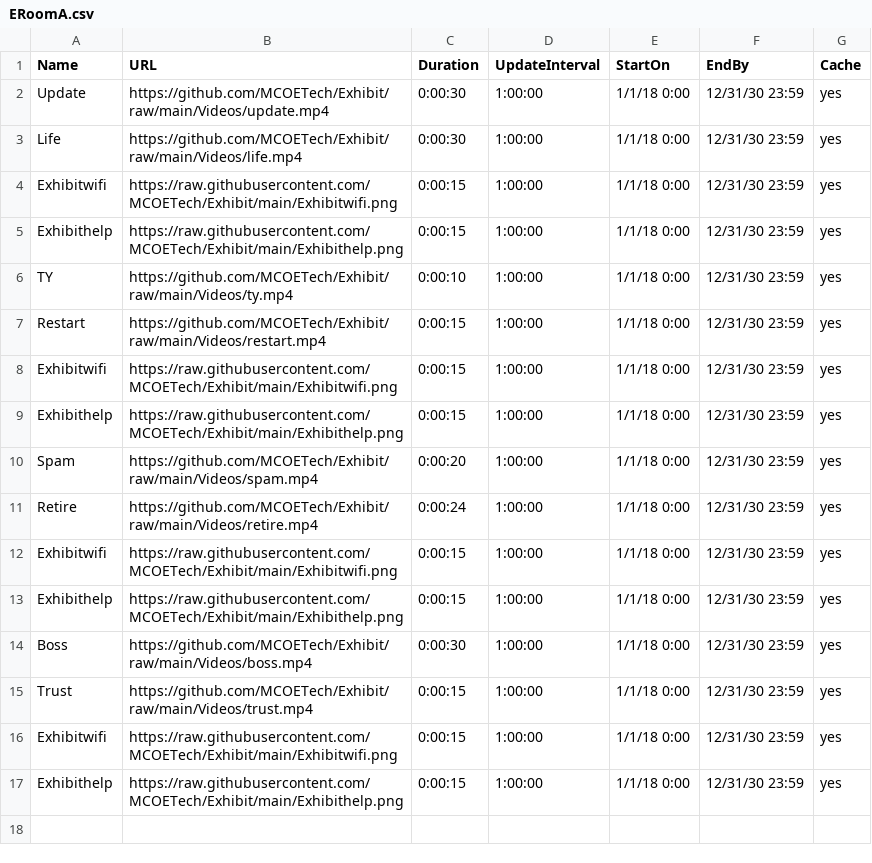
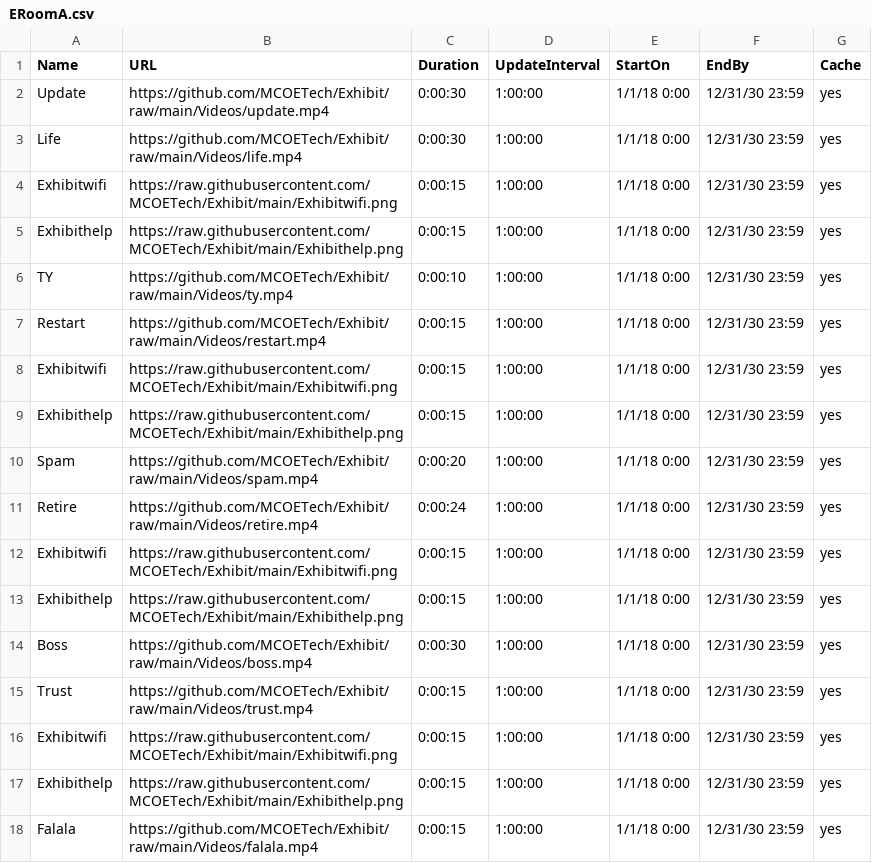
Before and after one commit to MCOETech/Exhibit, a CSV file: ERoomA.csv, drawn as a sheet; the diff names each change by its address in the sheet, - before the commit and + after, or states it on an @@ line.

Commit message:
Update ERoomA.csv

```diff
--- a/ERoomA.csv
+++ b/ERoomA.csv
+row 18: Falala | https://github.com/MCOETech/Exhibit/raw/main/Videos/falala.mp4 | 0:00:15 | 1:00:00 | 1/1/18 0:00 | 12/31/30 23:59 | yes
```
